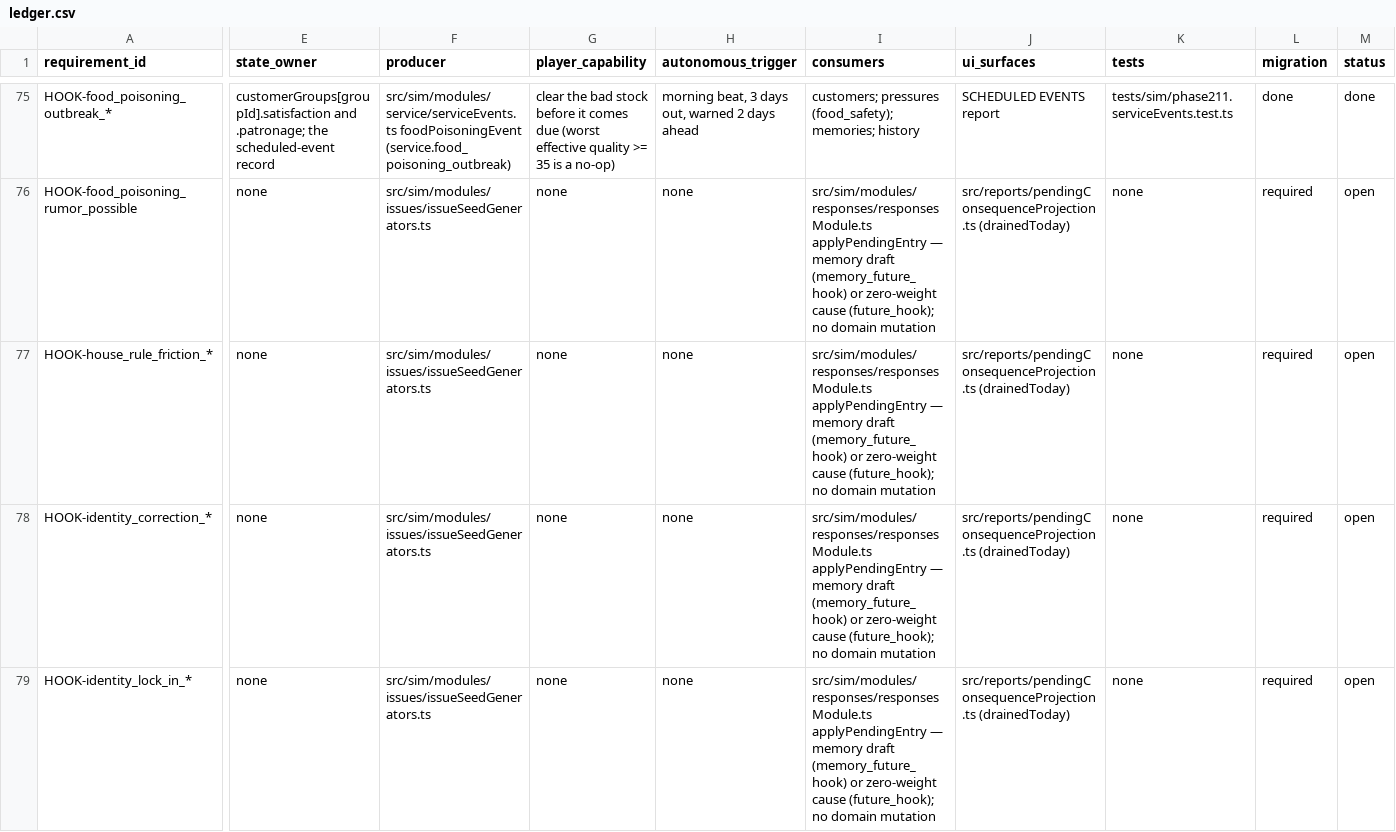
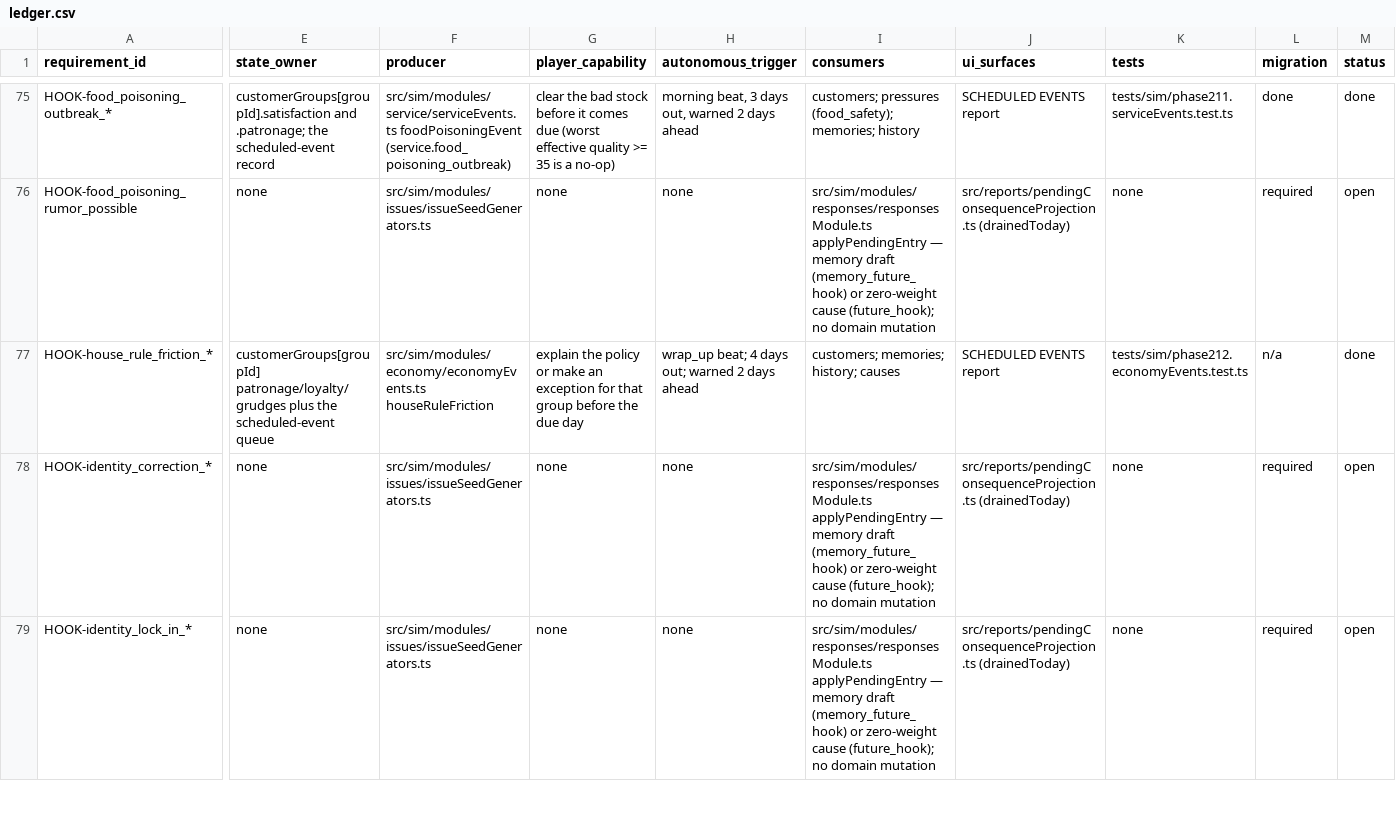
Before and after one commit to CigThePig/Goblin-Tavern, a CSV file: docs/plans/expansion/ledger.csv, drawn as a sheet; only a part is shown, gaps mark what is left out; the diff covers the shown part only; the diff names each change by its address in the sheet, - before the commit and + after, or states it on an @@ line.

Commit message:
feat: complete Phase 5 survival economy

```diff
--- a/docs/plans/expansion/ledger.csv
+++ b/docs/plans/expansion/ledger.csv
-E77 (state_owner): none
+E77 (state_owner): customerGroups[groupId] patronage/loyalty/grudges plus the scheduled-event queue
-F77 (producer): src/sim/modules/issues/issueSeedGenerators.ts
+F77 (producer): src/sim/modules/economy/economyEvents.ts houseRuleFriction
-G77 (player_capability): none
+G77 (player_capability): explain the policy or make an exception for that group before the due day
-H77 (autonomous_trigger): none
+H77 (autonomous_trigger): wrap_up beat; 4 days out; warned 2 days ahead
-I77 (consumers): src/sim/modules/responses/responsesModule.ts applyPendingEntry — memory draft (memory_future_hook) or zero-weight cause (future_hook); no domain mutation
+I77 (consumers): customers; memories; history; causes
-J77 (ui_surfaces): src/reports/pendingConsequenceProjection.ts (drainedToday)
+J77 (ui_surfaces): SCHEDULED EVENTS report
-K77 (tests): none
+K77 (tests): tests/sim/phase212.economyEvents.test.ts
-L77 (migration): required
+L77 (migration): n/a
-M77 (status): open
+M77 (status): done
```
Also changed, not shown: 61 edited cells elsewhere in this file, 53 other files.
